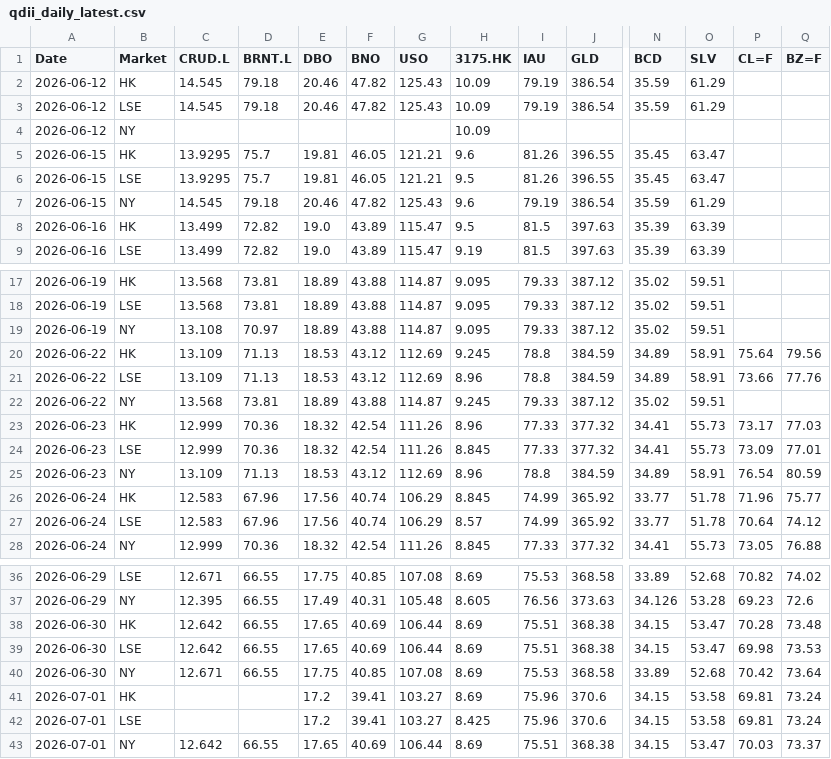
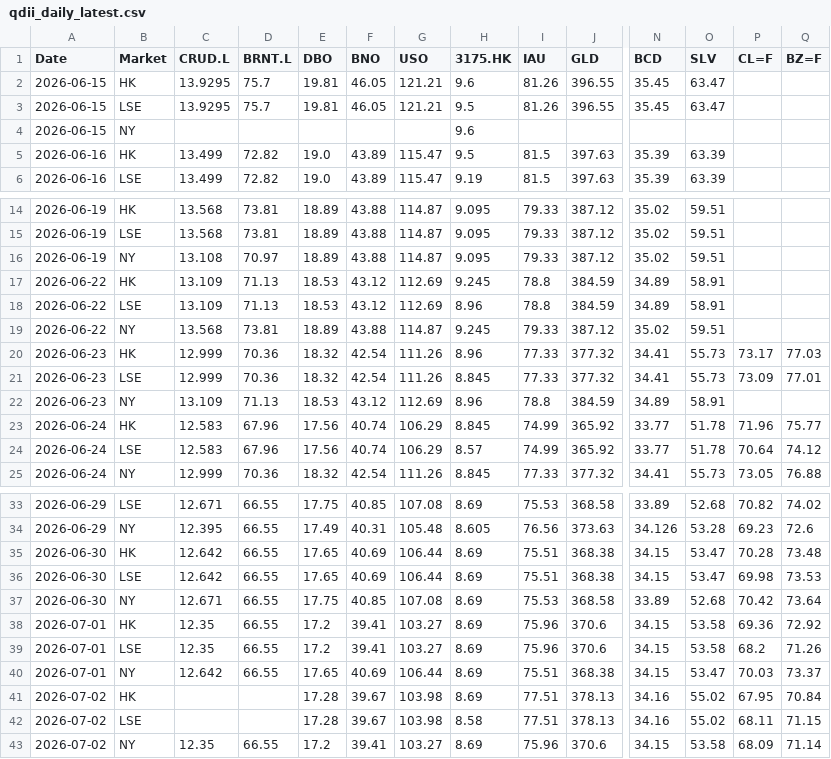
Before and after one commit to shichengchengya-web/iopv, a CSV file: output/qdii_daily_latest.csv, drawn as a sheet; only a part is shown, gaps mark what is left out; removed rows and columns are numbered as before the commit, all else as after; rows hold the shown columns only; the diff names each change by its address in the sheet, - before the commit and + after, or states it on an @@ line.

```diff
--- a/output/qdii_daily_latest.csv
+++ b/output/qdii_daily_latest.csv
-row 2: 2026-06-12 | HK | 14.545 | 79.18 | 20.46 | 47.82 | 125.43 | 10.09 | 79.19 | 386.54 | 35.59 | 61.29
-row 3: 2026-06-12 | LSE | 14.545 | 79.18 | 20.46 | 47.82 | 125.43 | 10.09 | 79.19 | 386.54 | 35.59 | 61.29
-row 4: 2026-06-12 | NY |  |  |  |  |  | 10.09
-row 7: 2026-06-15 | NY | 14.545 | 79.18 | 20.46 | 47.82 | 125.43 | 9.6 | 79.19 | 386.54 | 35.59 | 61.29
+row 4: 2026-06-15 | NY |  |  |  |  |  | 9.6
-P17 (CL=F): 75.64
+P17 (CL=F): (empty)
-Q17 (BZ=F): 79.56
+Q17 (BZ=F): (empty)
-P18 (CL=F): 73.66
+P18 (CL=F): (empty)
-Q18 (BZ=F): 77.76
+Q18 (BZ=F): (empty)
-P22 (CL=F): 76.54
+P22 (CL=F): (empty)
-Q22 (BZ=F): 80.59
+Q22 (BZ=F): (empty)
-C38:C39 (CRUD.L): (empty)
+C38:C39 (CRUD.L): 12.35
-D38:D39 (BRNT.L): (empty)
+D38:D39 (BRNT.L): 66.55
-P38 (CL=F): 69.81
+P38 (CL=F): 69.36
-Q38 (BZ=F): 73.24
+Q38 (BZ=F): 72.92
-H39 (3175.HK): 8.425
+H39 (3175.HK): 8.69
-P39 (CL=F): 69.81
+P39 (CL=F): 68.2
-Q39 (BZ=F): 73.24
+Q39 (BZ=F): 71.26
+row 41: 2026-07-02 | HK |  |  | 17.28 | 39.67 | 103.98 | 8.69 | 77.51 | 378.13 | 34.16 | 55.02 | 67.95 | 70.84
+row 42: 2026-07-02 | LSE |  |  | 17.28 | 39.67 | 103.98 | 8.58 | 77.51 | 378.13 | 34.16 | 55.02 | 68.11 | 71.15
+row 43: 2026-07-02 | NY | 12.35 | 66.55 | 17.2 | 39.41 | 103.27 | 8.69 | 75.96 | 370.6 | 34.15 | 53.58 | 68.09 | 71.14
```
